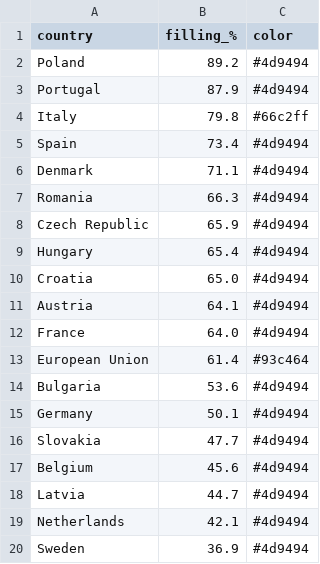
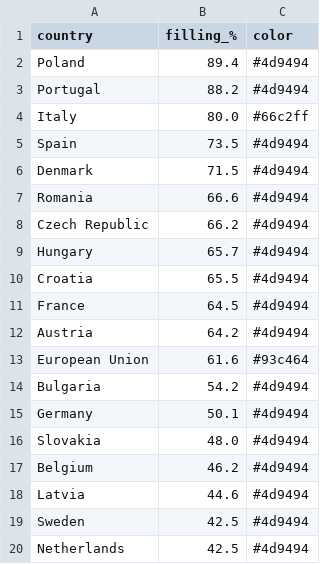
Before and after one commit to sanellia97-lab/stoccaggio-gas-ue, a CSV file: data_en.csv, drawn as a sheet.

```diff
--- a/data_en.csv
+++ b/data_en.csv
@@ -1,20 +1,20 @@
 country,filling_%,color
-Poland,89.2,#4d9494
-Portugal,87.9,#4d9494
-Italy,79.8,#66c2ff
-Spain,73.4,#4d9494
-Denmark,71.1,#4d9494
-Romania,66.3,#4d9494
-Czech Republic,65.9,#4d9494
-Hungary,65.4,#4d9494
-Croatia,65.0,#4d9494
-Austria,64.1,#4d9494
-France,64.0,#4d9494
-European Union,61.4,#93c464
-Bulgaria,53.6,#4d9494
+Poland,89.4,#4d9494
+Portugal,88.2,#4d9494
+Italy,80.0,#66c2ff
+Spain,73.5,#4d9494
+Denmark,71.5,#4d9494
+Romania,66.6,#4d9494
+Czech Republic,66.2,#4d9494
+Hungary,65.7,#4d9494
+Croatia,65.5,#4d9494
+France,64.5,#4d9494
+Austria,64.2,#4d9494
+European Union,61.6,#93c464
+Bulgaria,54.2,#4d9494
 Germany,50.1,#4d9494
-Slovakia,47.7,#4d9494
-Belgium,45.6,#4d9494
-Latvia,44.7,#4d9494
-Netherlands,42.1,#4d9494
-Sweden,36.9,#4d9494
+Slovakia,48.0,#4d9494
+Belgium,46.2,#4d9494
+Latvia,44.6,#4d9494
+Sweden,42.5,#4d9494
+Netherlands,42.5,#4d9494
```
Also changed, not shown: data.csv, 2 other files.
